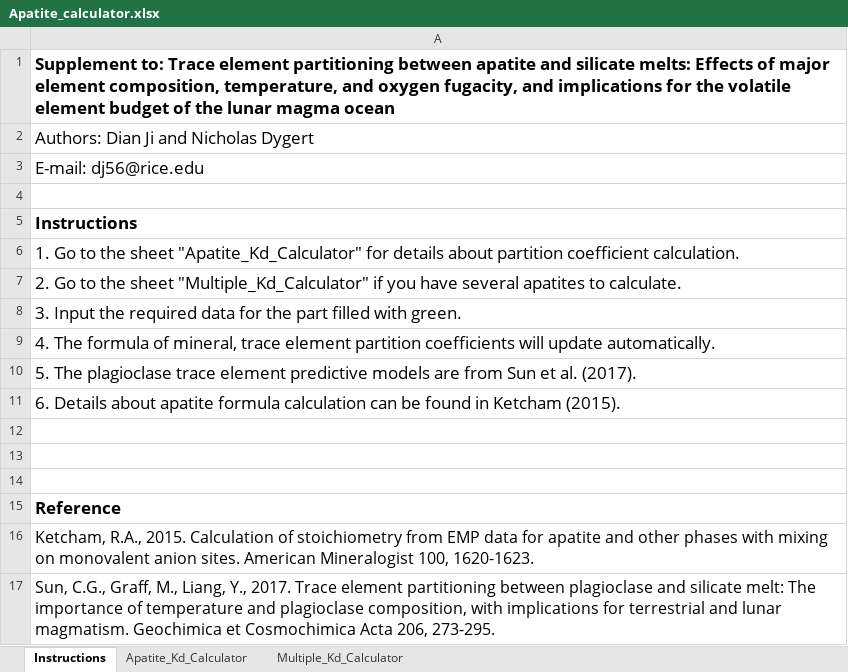
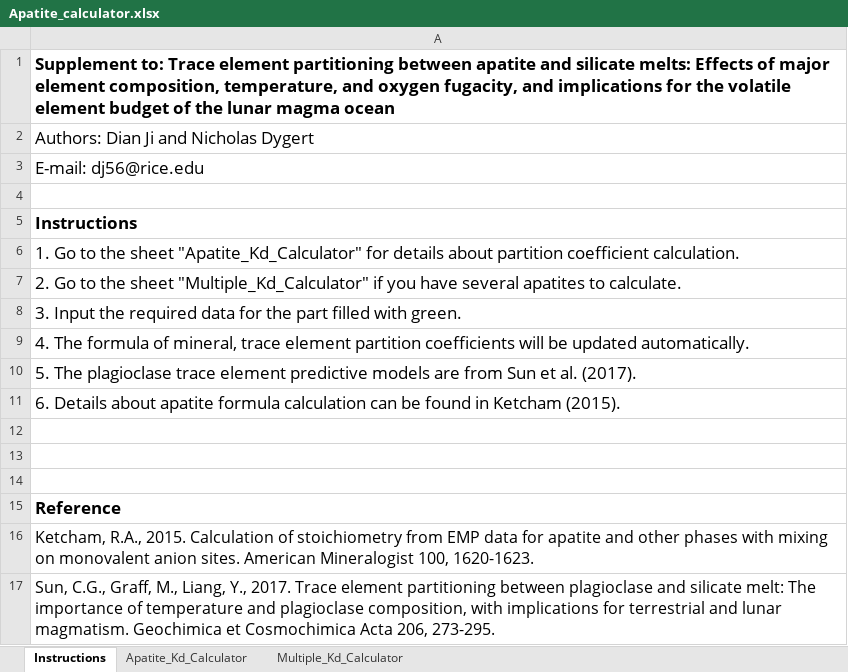
Before and after one commit to Dian01811/Dian01811.GitHub.io, an Excel workbook: files/Apatite_calculator.xlsx, sheet Instructions, drawn as a sheet; values as stored, in another font and other column widths than the file's, no borders; the diff names each change by its address in the sheet, - before the commit and + after, or states it on an @@ line.

```diff
--- a/files/Apatite_calculator.xlsx (sheet Instructions)
+++ b/files/Apatite_calculator.xlsx (sheet Instructions)
-A9: …coefficients will update automatically.
+A9: …coefficients will be updated automatically.
```
Also changed, not shown: files/fO2_calculator_apatite.xlsx.
